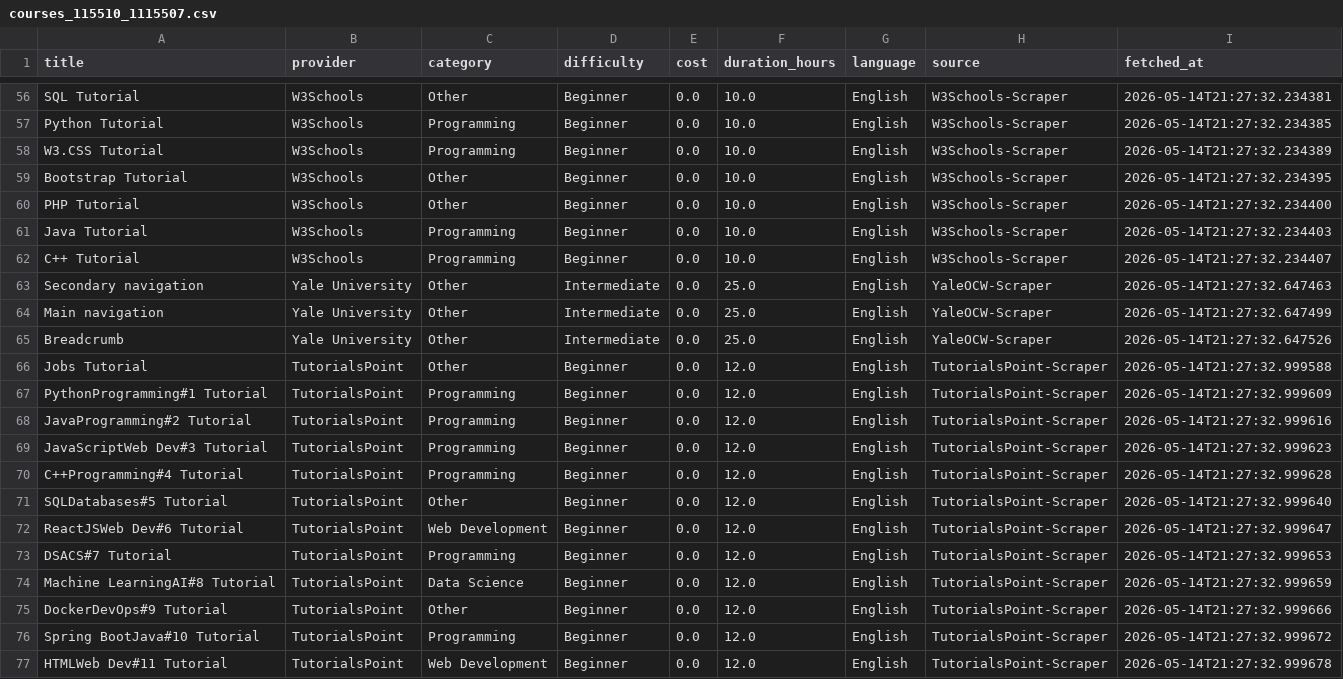
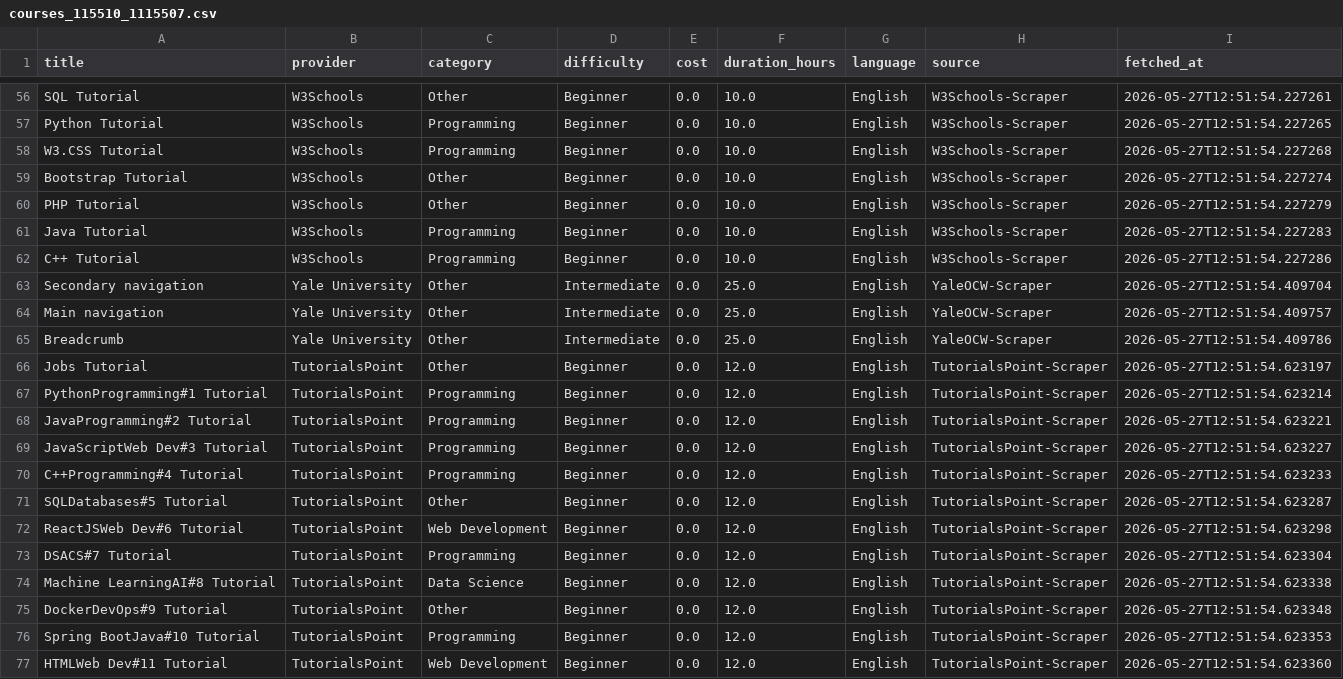
Before and after one commit to kdngiorgos/CEID, a CSV file: Compilers/Python/courses_115510_1115507.csv, drawn as a sheet; only a part is shown, gaps mark what is left out; the diff covers the shown part only; the diff names each change by its address in the sheet, - before the commit and + after, or states it on an @@ line.

```diff
--- a/Compilers/Python/courses_115510_1115507.csv
+++ b/Compilers/Python/courses_115510_1115507.csv
-I56 (fetched_at): 2026-05-14T21:27:32.234381
+I56 (fetched_at): 2026-05-27T12:51:54.227261
-I57 (fetched_at): 2026-05-14T21:27:32.234385
+I57 (fetched_at): 2026-05-27T12:51:54.227265
-I58 (fetched_at): 2026-05-14T21:27:32.234389
+I58 (fetched_at): 2026-05-27T12:51:54.227268
-I59 (fetched_at): 2026-05-14T21:27:32.234395
+I59 (fetched_at): 2026-05-27T12:51:54.227274
-I60 (fetched_at): 2026-05-14T21:27:32.234400
+I60 (fetched_at): 2026-05-27T12:51:54.227279
-I61 (fetched_at): 2026-05-14T21:27:32.234403
+I61 (fetched_at): 2026-05-27T12:51:54.227283
-I62 (fetched_at): 2026-05-14T21:27:32.234407
+I62 (fetched_at): 2026-05-27T12:51:54.227286
-I63 (fetched_at): 2026-05-14T21:27:32.647463
+I63 (fetched_at): 2026-05-27T12:51:54.409704
-I64 (fetched_at): 2026-05-14T21:27:32.647499
+I64 (fetched_at): 2026-05-27T12:51:54.409757
-I65 (fetched_at): 2026-05-14T21:27:32.647526
+I65 (fetched_at): 2026-05-27T12:51:54.409786
-I66 (fetched_at): 2026-05-14T21:27:32.999588
+I66 (fetched_at): 2026-05-27T12:51:54.623197
-I67 (fetched_at): 2026-05-14T21:27:32.999609
+I67 (fetched_at): 2026-05-27T12:51:54.623214
-I68 (fetched_at): 2026-05-14T21:27:32.999616
+I68 (fetched_at): 2026-05-27T12:51:54.623221
-I69 (fetched_at): 2026-05-14T21:27:32.999623
+I69 (fetched_at): 2026-05-27T12:51:54.623227
-I70 (fetched_at): 2026-05-14T21:27:32.999628
+I70 (fetched_at): 2026-05-27T12:51:54.623233
-I71 (fetched_at): 2026-05-14T21:27:32.999640
+I71 (fetched_at): 2026-05-27T12:51:54.623287
-I72 (fetched_at): 2026-05-14T21:27:32.999647
+I72 (fetched_at): 2026-05-27T12:51:54.623298
-I73 (fetched_at): 2026-05-14T21:27:32.999653
+I73 (fetched_at): 2026-05-27T12:51:54.623304
-I74 (fetched_at): 2026-05-14T21:27:32.999659
+I74 (fetched_at): 2026-05-27T12:51:54.623338
-I75 (fetched_at): 2026-05-14T21:27:32.999666
+I75 (fetched_at): 2026-05-27T12:51:54.623348
-I76 (fetched_at): 2026-05-14T21:27:32.999672
+I76 (fetched_at): 2026-05-27T12:51:54.623353
-I77 (fetched_at): 2026-05-14T21:27:32.999678
+I77 (fetched_at): 2026-05-27T12:51:54.623360
```
Also changed, not shown: 1 added row, 1 removed row and 54 edited cells elsewhere in this file, 45 other files.
